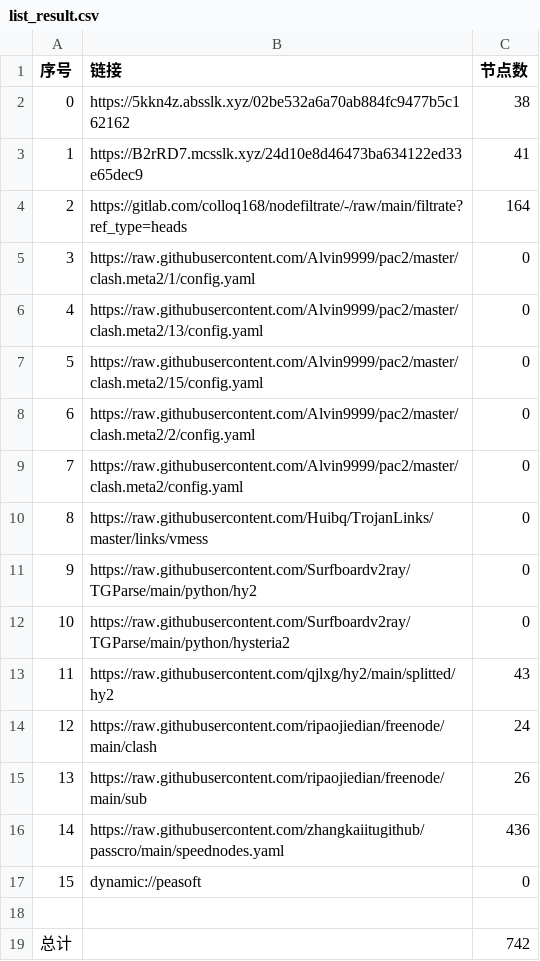
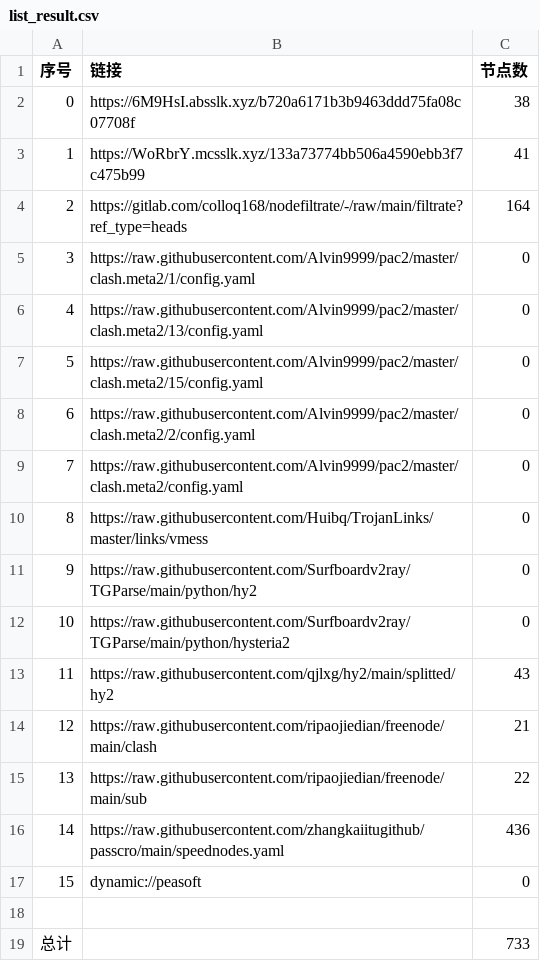
Before and after one commit to aee1996a/NoMoreWalls, a CSV file: list_result.csv, drawn as a sheet.

```diff
--- a/list_result.csv
+++ b/list_result.csv
@@ -1,4 +1,4 @@
 序号,链接,节点数
-0,https://5kkn4z.absslk.xyz/02be532a6a70ab884fc9477b5c162162,38
-1,https://B2rRD7.mcsslk.xyz/24d10e8d46473ba634122ed33e65dec9,41
+0,https://6M9HsI.absslk.xyz/b720a6171b3b9463ddd75fa08c07708f,38
+1,https://WoRbrY.mcsslk.xyz/133a73774bb506a4590ebb3f7c475b99,41
 2,https://gitlab.com/colloq168/nodefiltrate/-/raw/main/filtrate?ref_type=heads,164
@@ -13,4 +13,4 @@
 11,https://raw.githubusercontent.com/qjlxg/hy2/main/splitted/hy2,43
-12,https://raw.githubusercontent.com/ripaojiedian/freenode/main/clash,24
-13,https://raw.githubusercontent.com/ripaojiedian/freenode/main/sub,26
+12,https://raw.githubusercontent.com/ripaojiedian/freenode/main/clash,21
+13,https://raw.githubusercontent.com/ripaojiedian/freenode/main/sub,22
 14,https://raw.githubusercontent.com/zhangkaiitugithub/passcro/main/speednodes.yaml,436
@@ -18,2 +18,2 @@
 
-总计,,742
+总计,,733
```
Also changed, not shown: 27 other files.
